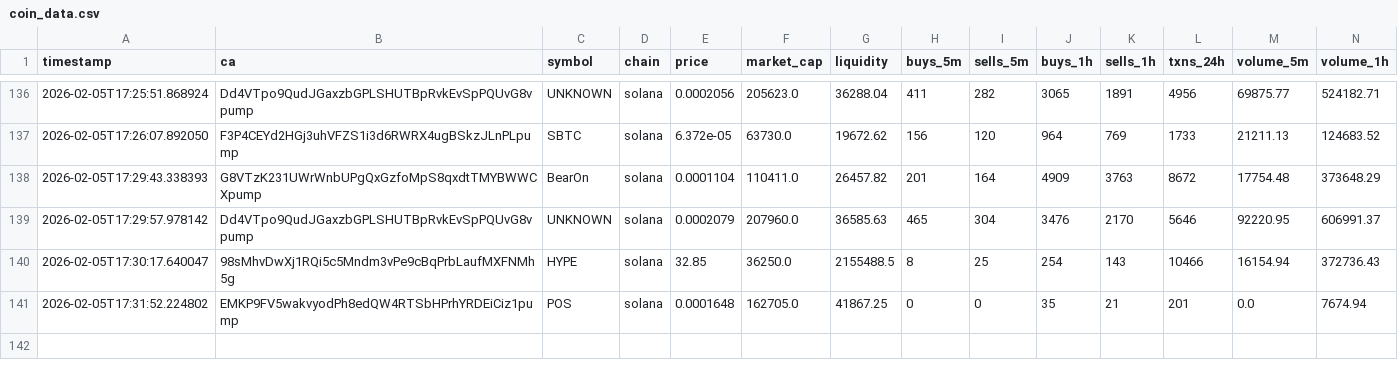
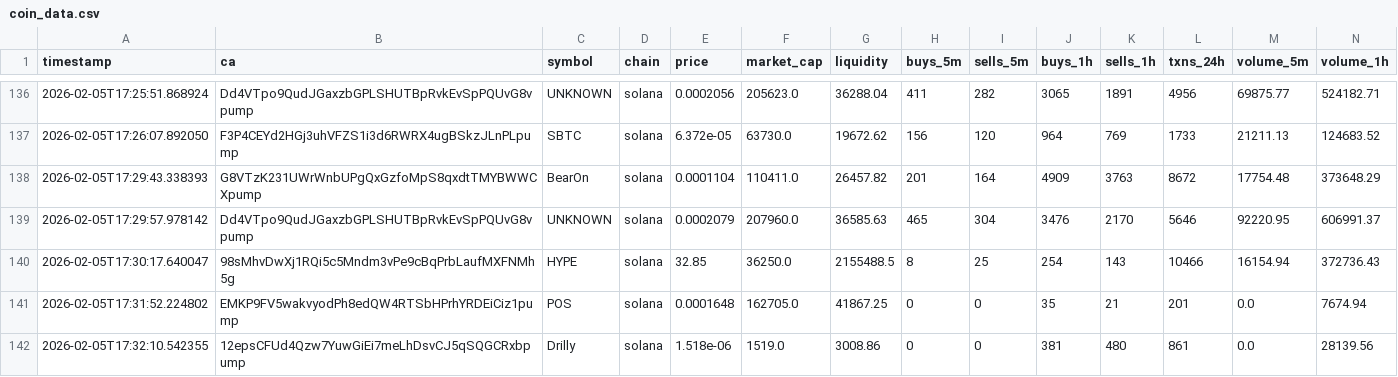
Before and after one commit to chandanm-cpu/meme-trading-tool, a CSV file: coin_data.csv, drawn as a sheet; only a part is shown, gaps mark what is left out; rows hold the shown columns only; the diff names each change by its address in the sheet, - before the commit and + after, or states it on an @@ line.

Commit message:
update data

```diff
--- a/coin_data.csv
+++ b/coin_data.csv
+row 142: 2026-02-05T17:32:10.542355 | 12epsCFUd4Qzw7YuwGiEi7meLhDsvCJ5qSQGCRxbpump | Drilly | solana | 1.518e-06 | 1519.0 | 3008.86 | 0 | 0 | 381 | 480 | 861 | 0.0 | 28139.56
```
